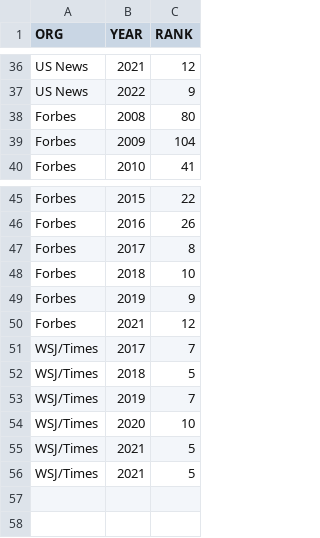
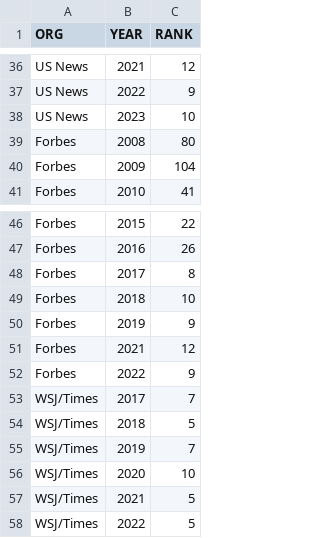
Before and after one commit to mralph15/duke_rankings, a CSV file: data/duke_rankings.csv, drawn as a sheet; only a part is shown, gaps mark what is left out.

Commit message:
Update with 2022/23 data.

```diff
--- a/data/duke_rankings.csv
+++ b/data/duke_rankings.csv
@@ -37,2 +37,3 @@ US News,2021,12
 US News,2022,9
+US News,2023,10
 Forbes,2008,80
@@ -50,2 +51,3 @@ Forbes,2019,9
 Forbes,2021,12
+Forbes,2022,9
 WSJ/Times,2017,7
@@ -55,2 +57,2 @@ WSJ/Times,2020,10
 WSJ/Times,2021,5
-WSJ/Times,2021,5
+WSJ/Times,2022,5
```
Also changed, not shown: 6 other files.
